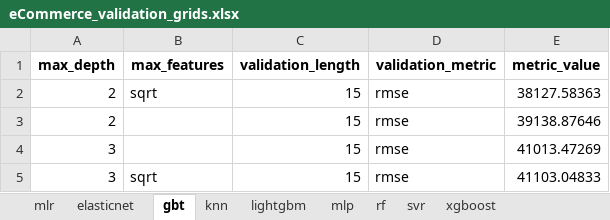
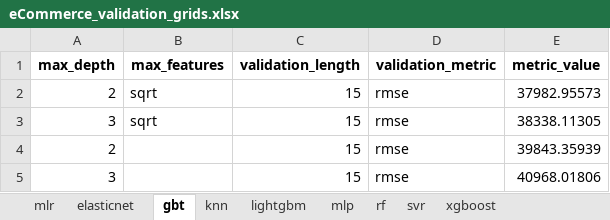
Before and after one commit to mikekeith52/scalecast, an Excel workbook: examples/eCommerce_validation_grids.xlsx, sheet gbt, drawn as a sheet; values as stored, in another font and other column widths than the file's, no borders; removed rows and columns are numbered as before the commit, all else as after; the diff names each change by its address in the sheet, - before the commit and + after, or states it on an @@ line.

```diff
--- a/examples/eCommerce_validation_grids.xlsx (sheet gbt)
+++ b/examples/eCommerce_validation_grids.xlsx (sheet gbt)
-E2 (metric_value): 38127.58363
+E2 (metric_value): 37982.95573
+row 3: 3 | sqrt | 15 | rmse | 38338.11305
-E4 (metric_value): 39138.87646
+E4 (metric_value): 39843.35939
-E5 (metric_value): 41013.47269
+E5 (metric_value): 40968.01806
-row 5: 3 | sqrt | 15 | rmse | 41103.04833
```
Also changed, not shown: sheet rf, examples/eCommerce_feature_info.xlsx, examples/eCommerce_results.xlsx, 4 other files.
